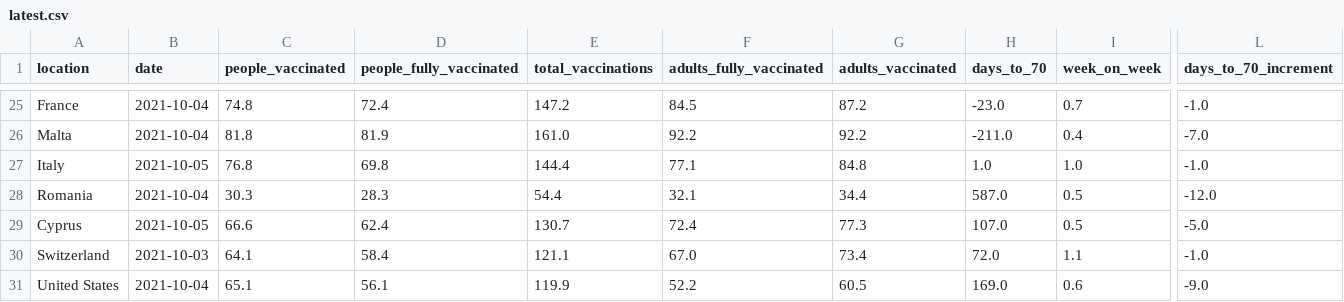
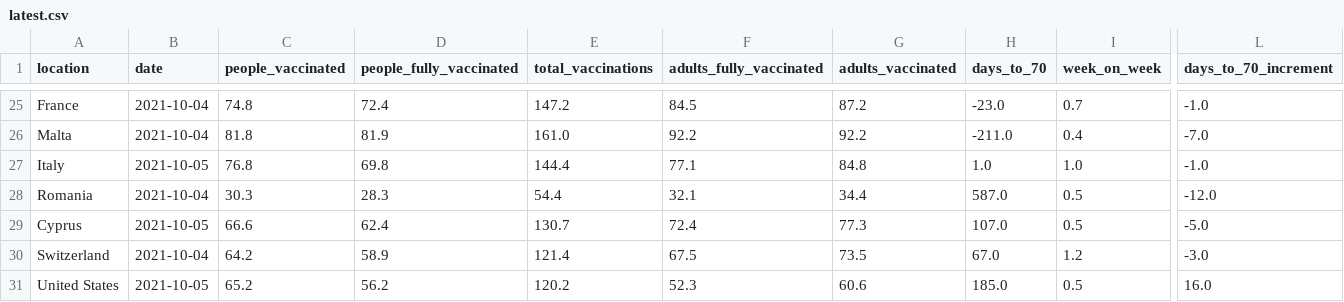
Before and after one commit to blasf1/covid_vaccine_progress_bot, a CSV file: latest.csv, drawn as a sheet; only a part is shown, gaps mark what is left out; the diff covers the shown part only; the diff names each change by its address in the sheet, - before the commit and + after, or states it on an @@ line.

```diff
--- a/latest.csv
+++ b/latest.csv
-B30 (date): 2021-10-03
+B30 (date): 2021-10-04
-C30 (people_vaccinated): 64.1
+C30 (people_vaccinated): 64.2
-D30 (people_fully_vaccinated): 58.4
+D30 (people_fully_vaccinated): 58.9
-E30 (total_vaccinations): 121.1
+E30 (total_vaccinations): 121.4
-F30 (adults_fully_vaccinated): 67.0
+F30 (adults_fully_vaccinated): 67.5
-G30 (adults_vaccinated): 73.4
+G30 (adults_vaccinated): 73.5
-H30 (days_to_70): 72.0
+H30 (days_to_70): 67.0
-I30 (week_on_week): 1.1
+I30 (week_on_week): 1.2
-L30 (days_to_70_increment): -1.0
+L30 (days_to_70_increment): -3.0
-B31 (date): 2021-10-04
+B31 (date): 2021-10-05
-C31 (people_vaccinated): 65.1
+C31 (people_vaccinated): 65.2
-D31 (people_fully_vaccinated): 56.1
+D31 (people_fully_vaccinated): 56.2
-E31 (total_vaccinations): 119.9
+E31 (total_vaccinations): 120.2
-F31 (adults_fully_vaccinated): 52.2
+F31 (adults_fully_vaccinated): 52.3
-G31 (adults_vaccinated): 60.5
+G31 (adults_vaccinated): 60.6
-H31 (days_to_70): 169.0
+H31 (days_to_70): 185.0
-I31 (week_on_week): 0.6
+I31 (week_on_week): 0.5
-L31 (days_to_70_increment): -9.0
+L31 (days_to_70_increment): 16.0
```
Also changed, not shown: 86 edited cells elsewhere in this file, output/EuropeanUnion.csv, output/Finland.csv, 2 other files.
